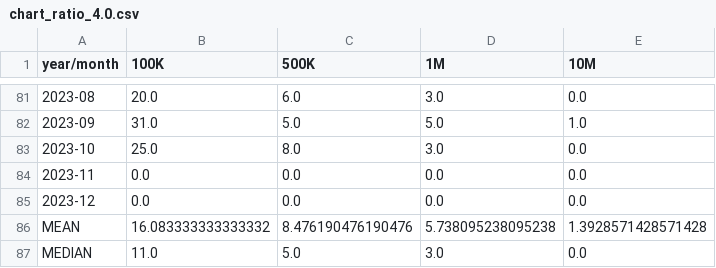
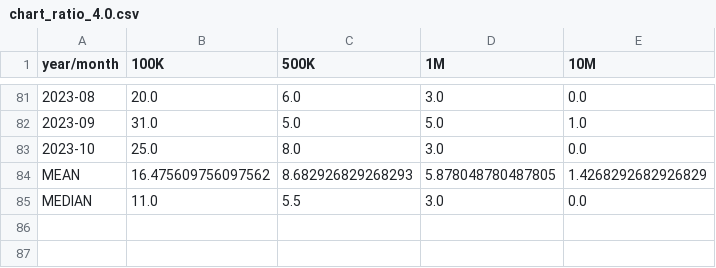
Before and after one commit to web3d3v/pump_respectoor, a CSV file: results/chart_ratio_4.0.csv, drawn as a sheet; only a part is shown, gaps mark what is left out.

```diff
--- a/results/chart_ratio_4.0.csv
+++ b/results/chart_ratio_4.0.csv
@@ -83,5 +83,3 @@ year/month,100K,500K,1M,10M
 2023-10,25.0,8.0,3.0,0.0
-2023-11,0.0,0.0,0.0,0.0
-2023-12,0.0,0.0,0.0,0.0
-MEAN,16.083333333333332,8.476190476190476,5.738095238095238,1.3928571428571428
-MEDIAN,11.0,5.0,3.0,0.0
+MEAN,16.475609756097562,8.682926829268293,5.878048780487805,1.4268292682926829
+MEDIAN,11.0,5.5,3.0,0.0
```
Also changed, not shown: results/chart_ratio_1.5.csv, results/chart_ratio_2.0.csv, 6 other files.
